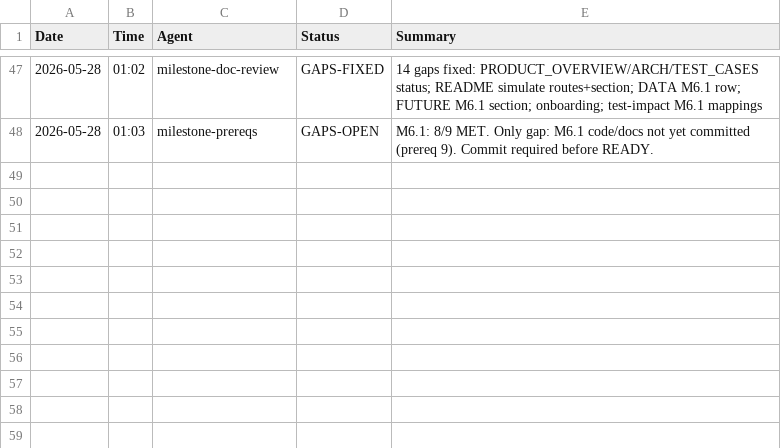
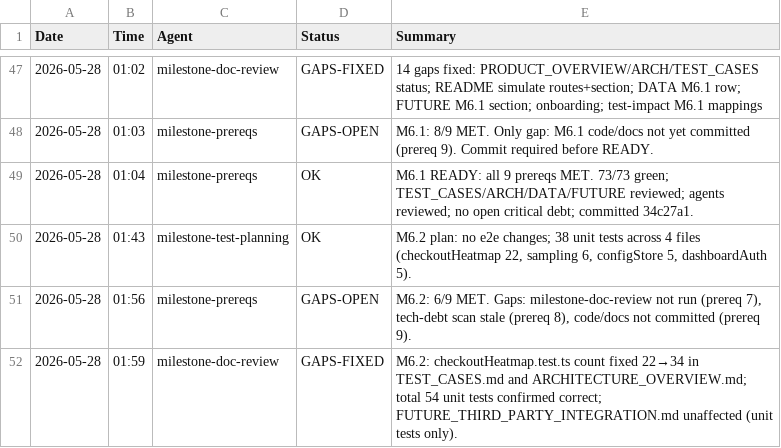
Before and after one commit to murzini/Tracking_Tool, a CSV file: Documentation/AGENT_RUN_LOG.csv, drawn as a sheet; only a part is shown, gaps mark what is left out.

```diff
--- a/Documentation/AGENT_RUN_LOG.csv
+++ b/Documentation/AGENT_RUN_LOG.csv
@@ -48 +48,5 @@ Date,Time,Agent,Status,Summary
 2026-05-28,01:03,milestone-prereqs,GAPS-OPEN,"M6.1: 8/9 MET. Only gap: M6.1 code/docs not yet committed (prereq 9). Commit required before READY."
+2026-05-28,01:04,milestone-prereqs,OK,"M6.1 READY: all 9 prereqs MET. 73/73 green; TEST_CASES/ARCH/DATA/FUTURE reviewed; agents reviewed; no open critical debt; committed 34c27a1."
+2026-05-28,01:43,milestone-test-planning,OK,"M6.2 plan: no e2e changes; 38 unit tests across 4 files (checkoutHeatmap 22, sampling 6, configStore 5, dashboardAuth 5)."
+2026-05-28,01:56,milestone-prereqs,GAPS-OPEN,"M6.2: 6/9 MET. Gaps: milestone-doc-review not run (prereq 7), tech-debt scan stale (prereq 8), code/docs not committed (prereq 9)."
+2026-05-28,01:59,milestone-doc-review,GAPS-FIXED,"M6.2: checkoutHeatmap.test.ts count fixed 22→34 in TEST_CASES.md and ARCHITECTURE_OVERVIEW.md; total 54 unit tests confirmed correct; FUTURE_THIRD_PARTY_INTEGRATION.md unaffected (unit tests only)."
```
Also changed, not shown: 12 other files.
